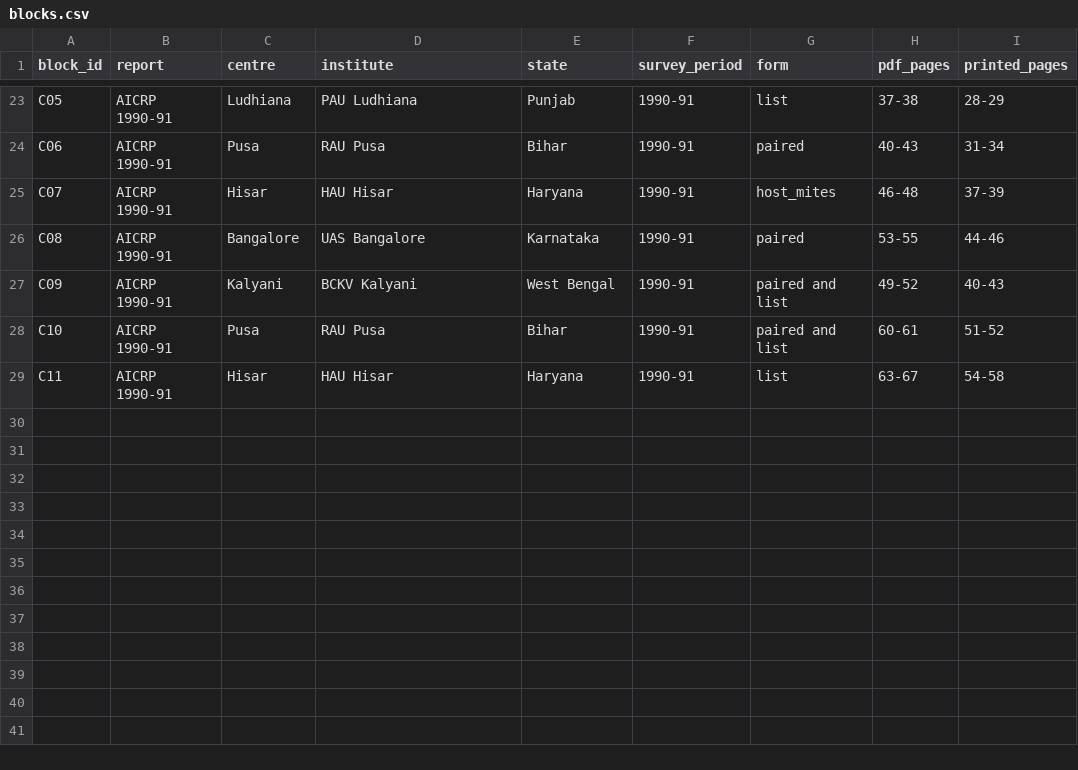
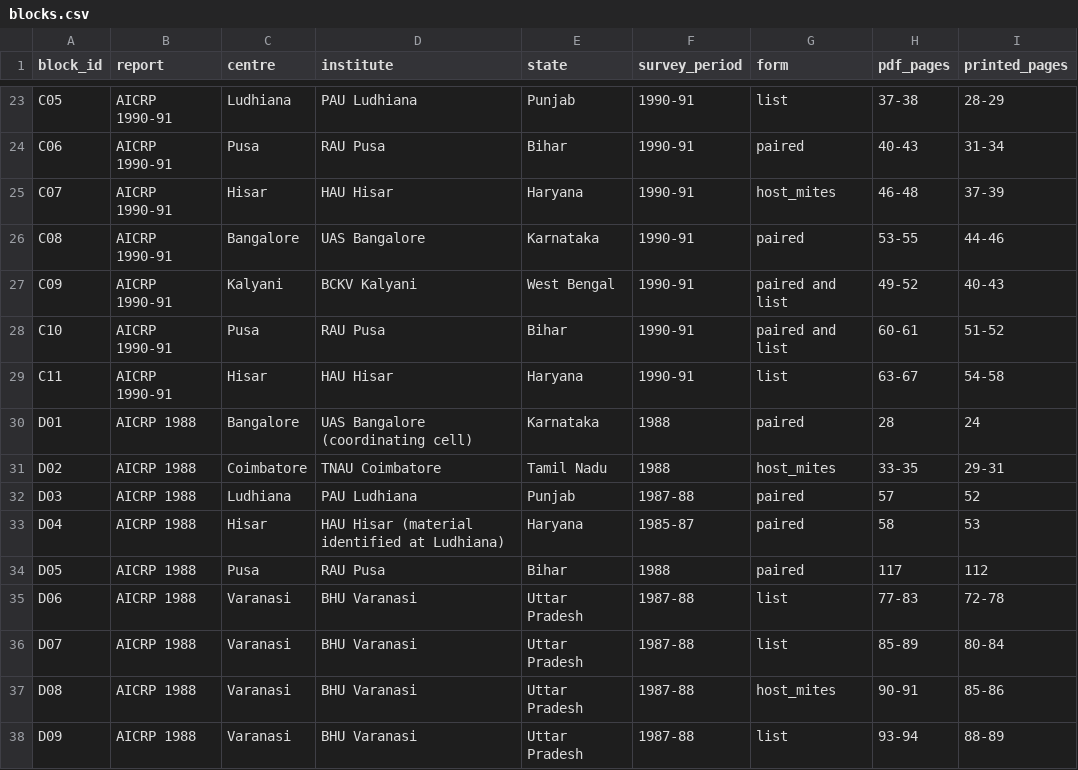
Before and after one commit to vkcvaibhav-eng/india-plant-mite-database, a CSV file: data/aicrp/transcription/blocks.csv, drawn as a sheet; only a part is shown, gaps mark what is left out.

```diff
--- a/data/aicrp/transcription/blocks.csv
+++ b/data/aicrp/transcription/blocks.csv
@@ -29 +29,10 @@ C10,AICRP 1990-91,Pusa,RAU Pusa,Bihar,1990-91,paired and list,60-61,51-52
 C11,AICRP 1990-91,Hisar,HAU Hisar,Haryana,1990-91,list,63-67,54-58
+D01,AICRP 1988,Bangalore,UAS Bangalore (coordinating cell),Karnataka,1988,paired,28,24
+D02,AICRP 1988,Coimbatore,TNAU Coimbatore,Tamil Nadu,1988,host_mites,33-35,29-31
+D03,AICRP 1988,Ludhiana,PAU Ludhiana,Punjab,1987-88,paired,57,52
+D04,AICRP 1988,Hisar,HAU Hisar (material identified at Ludhiana),Haryana,1985-87,paired,58,53
+D05,AICRP 1988,Pusa,RAU Pusa,Bihar,1988,paired,117,112
+D06,AICRP 1988,Varanasi,BHU Varanasi,Uttar Pradesh,1987-88,list,77-83,72-78
+D07,AICRP 1988,Varanasi,BHU Varanasi,Uttar Pradesh,1987-88,list,85-89,80-84
+D08,AICRP 1988,Varanasi,BHU Varanasi,Uttar Pradesh,1987-88,host_mites,90-91,85-86
+D09,AICRP 1988,Varanasi,BHU Varanasi,Uttar Pradesh,1987-88,list,93-94,88-89
```
Also changed, not shown: config/name_crosswalk.csv, data/aicrp/aicrp_species_state_vs_gm2023.csv, 8 other files.
